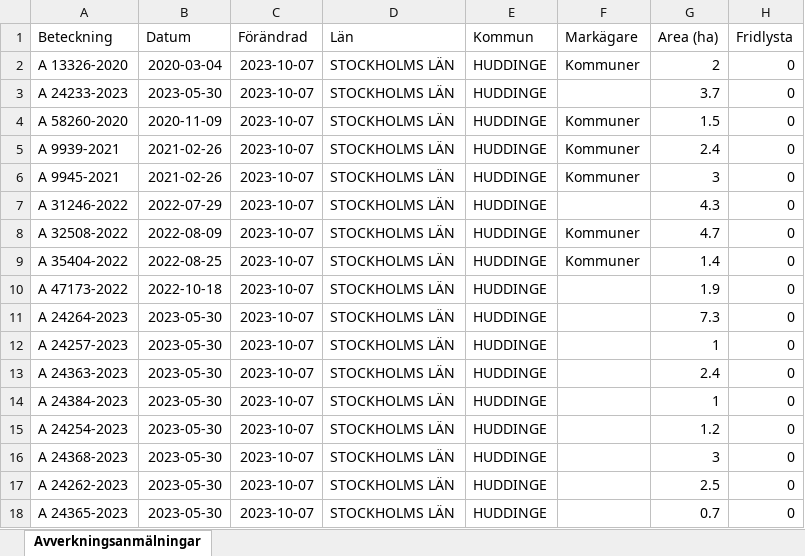
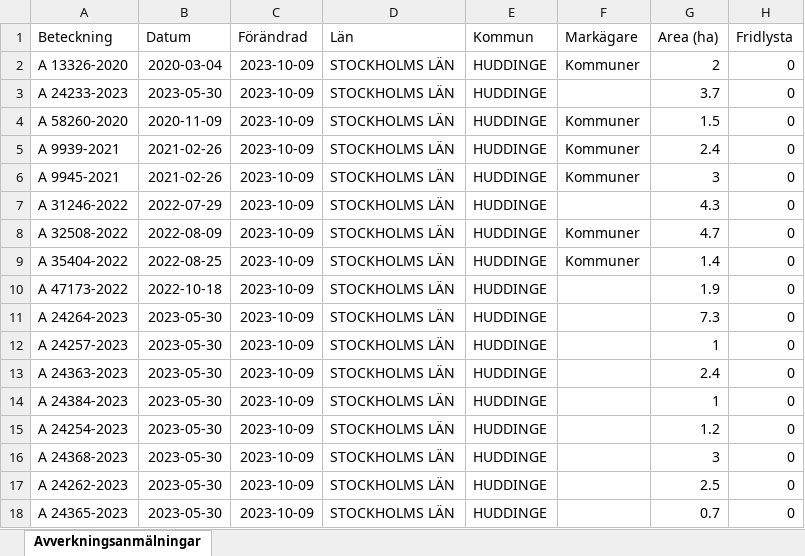
Before and after one commit to klasma/Logging_HUDDINGE, an Excel workbook: Översikt HUDDINGE.xlsx, sheet Avverkningsanmälningar, drawn as a sheet; only a part is shown; values as stored, in another font and other column widths than the file's, no borders; the diff names each change by its address in the sheet, - before the commit and + after, or states it on an @@ line.

```diff
--- a/Översikt HUDDINGE.xlsx (sheet Avverkningsanmälningar)
+++ b/Översikt HUDDINGE.xlsx (sheet Avverkningsanmälningar)
-C2:C18 (Förändrad): 2023-10-07
+C2:C18 (Förändrad): 2023-10-09
```
Also changed, not shown: artfynd/A 13326-2020.xlsx, artfynd/A 24233-2023.xlsx, 9 other files.
